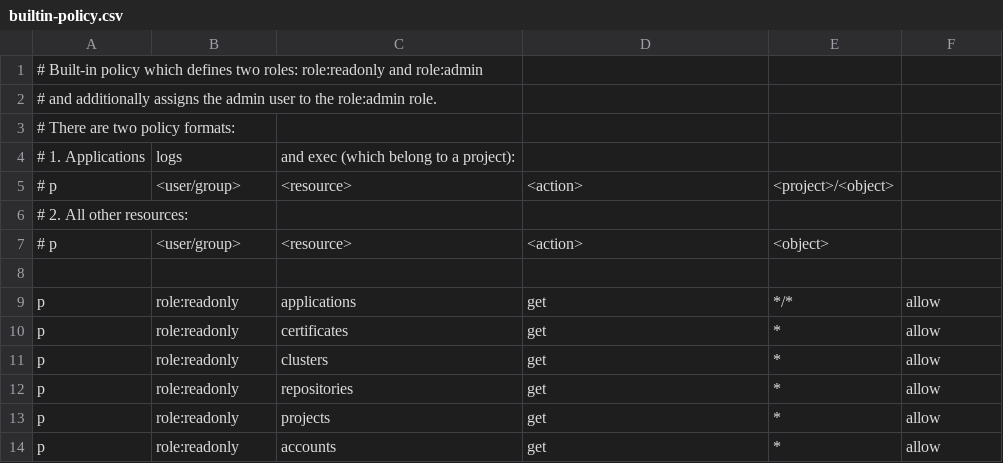
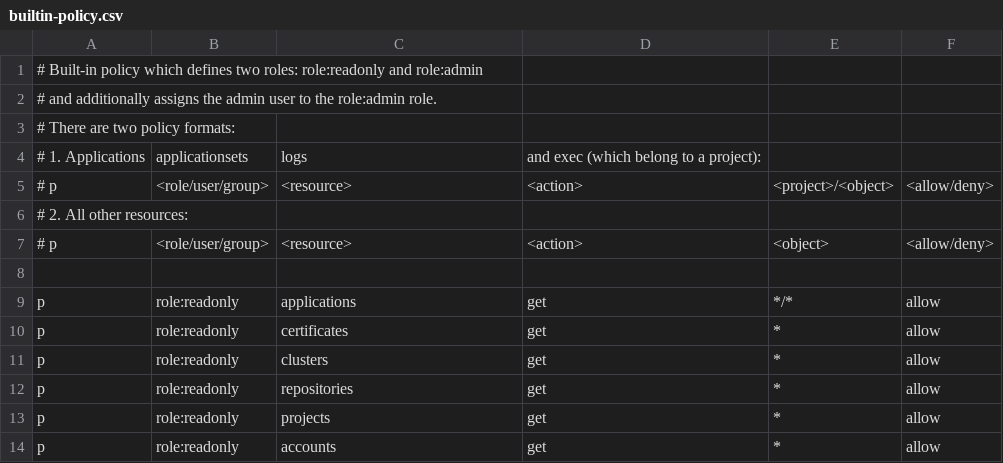
Before and after one commit to christophers032/argo-cd, a CSV file: assets/builtin-policy.csv, drawn as a sheet; only a part is shown.

Commit message:
docs(rbac): add role and effect to the sample policy formats (#19151)
Signed-off-by: Cheng Fang <cfang@redhat.com>

```diff
--- a/assets/builtin-policy.csv
+++ b/assets/builtin-policy.csv
@@ -3,6 +3,6 @@
 # There are two policy formats:
-# 1. Applications, logs, and exec (which belong to a project):
-# p, <user/group>, <resource>, <action>, <project>/<object>
+# 1. Applications, applicationsets, logs, and exec (which belong to a project):
+# p, <role/user/group>, <resource>, <action>, <project>/<object>, <allow/deny>
 # 2. All other resources:
-# p, <user/group>, <resource>, <action>, <object>
+# p, <role/user/group>, <resource>, <action>, <object>, <allow/deny>
 
```
